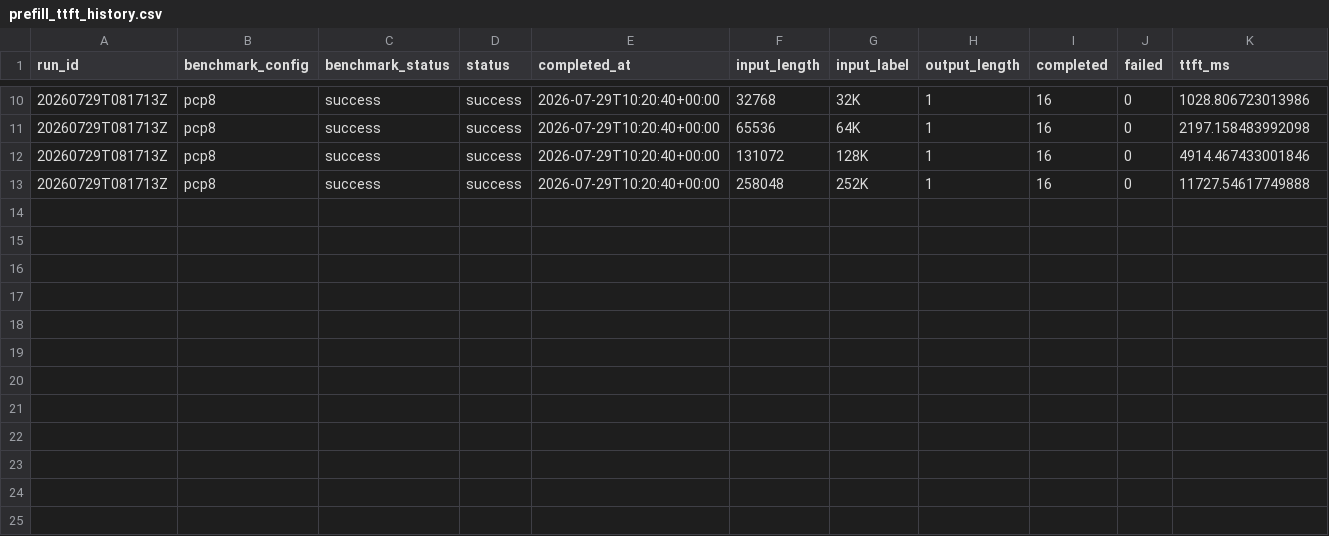
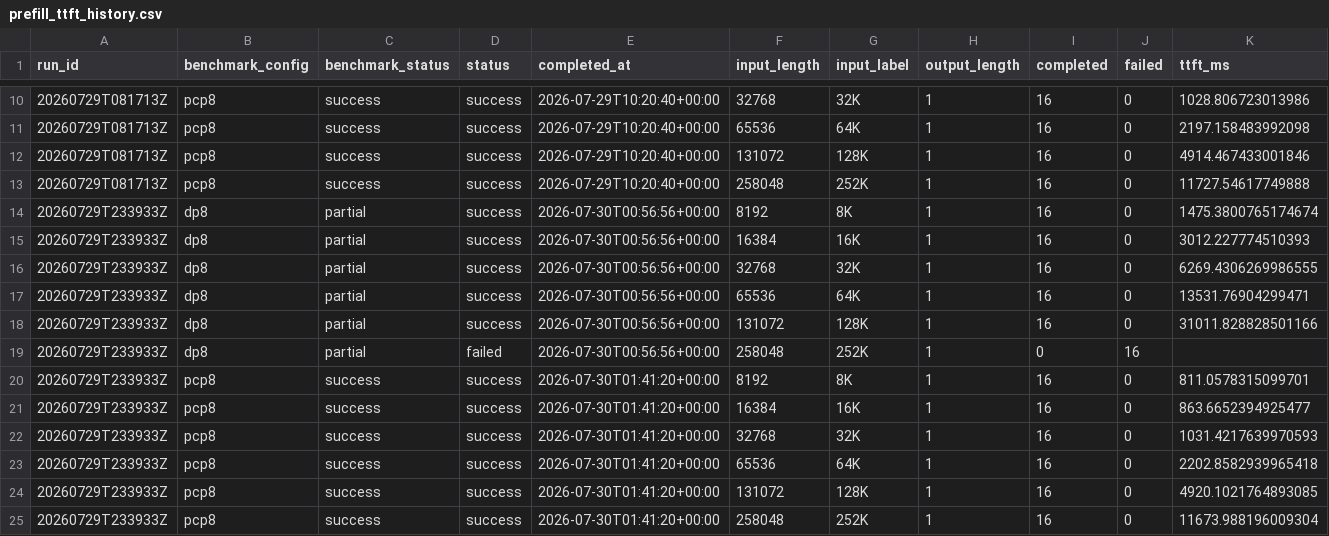
Before and after one commit to aios-tpu-infra/tpu_benchmark_daily, a CSV file: reports/prefill_ttft_history.csv, drawn as a sheet; only a part is shown, gaps mark what is left out.

Commit message:
Update benchmark report: 20260729T233933Z (DP8 49738.90, PCP8 41045.98 tok/s)

```diff
--- a/reports/prefill_ttft_history.csv
+++ b/reports/prefill_ttft_history.csv
@@ -13 +13,13 @@ run_id,benchmark_config,benchmark_status,status,completed_at,input_length,input_
 20260729T081713Z,pcp8,success,success,2026-07-29T10:20:40+00:00,258048,252K,1,16,0,11727.54617749888
+20260729T233933Z,dp8,partial,success,2026-07-30T00:56:56+00:00,8192,8K,1,16,0,1475.3800765174674
+20260729T233933Z,dp8,partial,success,2026-07-30T00:56:56+00:00,16384,16K,1,16,0,3012.227774510393
+20260729T233933Z,dp8,partial,success,2026-07-30T00:56:56+00:00,32768,32K,1,16,0,6269.4306269986555
+20260729T233933Z,dp8,partial,success,2026-07-30T00:56:56+00:00,65536,64K,1,16,0,13531.76904299471
+20260729T233933Z,dp8,partial,success,2026-07-30T00:56:56+00:00,131072,128K,1,16,0,31011.828828501166
+20260729T233933Z,dp8,partial,failed,2026-07-30T00:56:56+00:00,258048,252K,1,0,16,
+20260729T233933Z,pcp8,success,success,2026-07-30T01:41:20+00:00,8192,8K,1,16,0,811.0578315099701
+20260729T233933Z,pcp8,success,success,2026-07-30T01:41:20+00:00,16384,16K,1,16,0,863.6652394925477
+20260729T233933Z,pcp8,success,success,2026-07-30T01:41:20+00:00,32768,32K,1,16,0,1031.4217639970593
+20260729T233933Z,pcp8,success,success,2026-07-30T01:41:20+00:00,65536,64K,1,16,0,2202.8582939965418
+20260729T233933Z,pcp8,success,success,2026-07-30T01:41:20+00:00,131072,128K,1,16,0,4920.1021764893085
+20260729T233933Z,pcp8,success,success,2026-07-30T01:41:20+00:00,258048,252K,1,16,0,11673.988196009304
```
Also changed, not shown: reports/throughput_history.csv, 7 other files.
